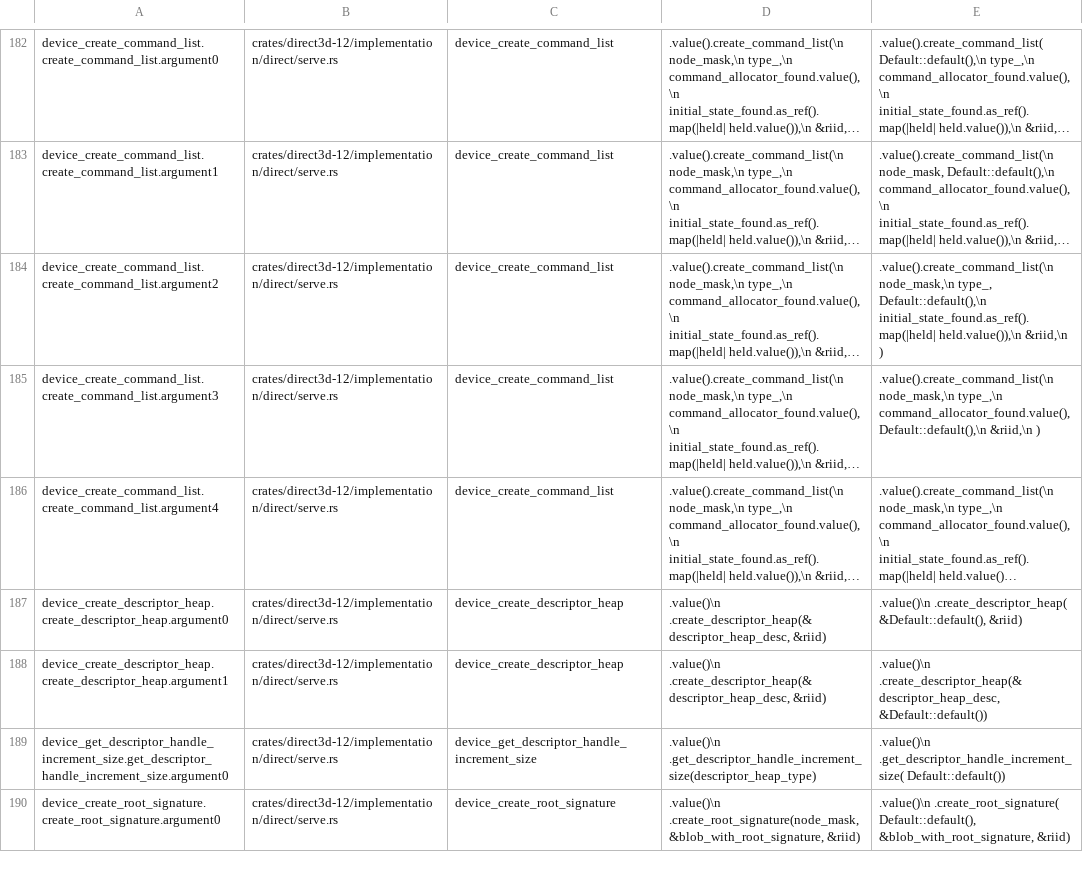
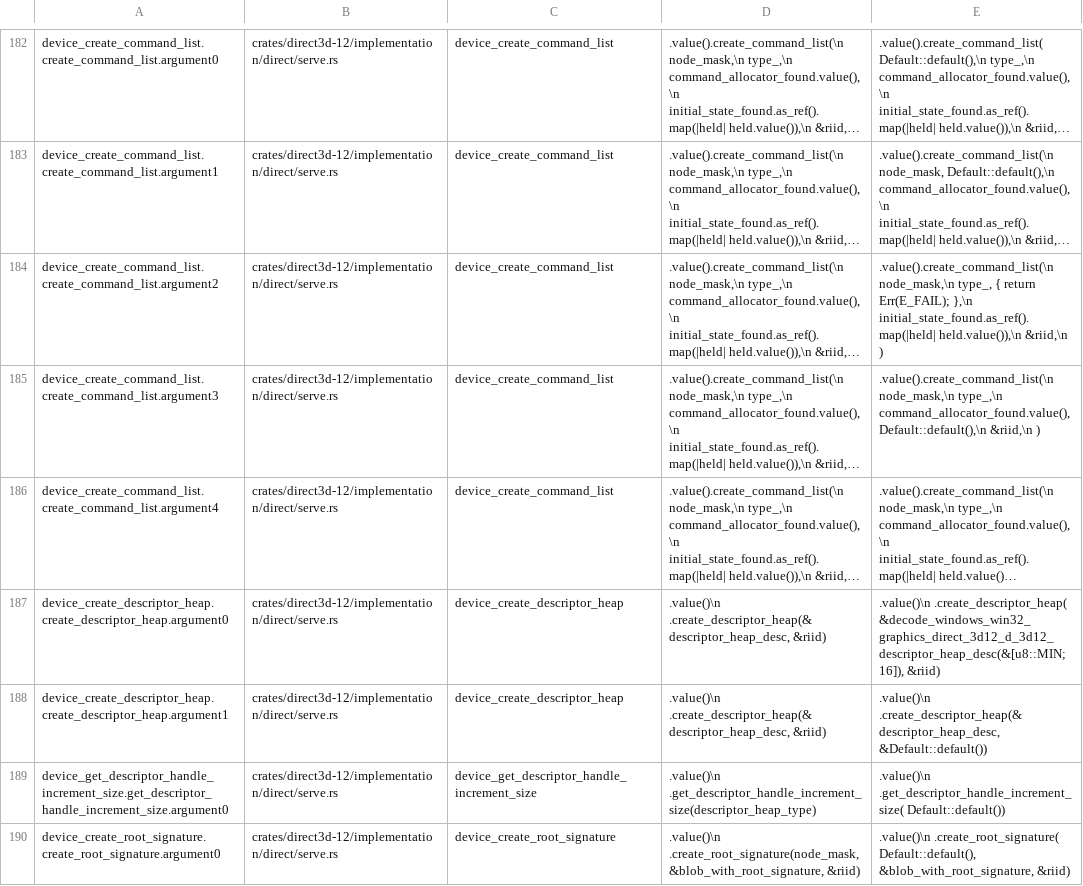
Before and after one commit to Declarative-labs/wcontainers, a TSV file: tools/api-crate-generator/plants/direct3d-12.tsv, drawn as a sheet; only a part is shown, gaps mark what is left out; long unchanged cells end in …; the diff covers the shown part only; the diff names each change by its address in the sheet, - before the commit and + after, or states it on an @@ line.

Commit message:
each direct crate gets a safe system constructor, the suite passes valid arguments and the plant lists cover every api

```diff
--- a/tools/api-crate-generator/plants/direct3d-12.tsv
+++ b/tools/api-crate-generator/plants/direct3d-12.tsv
-E184: …node_mask,\n type_, Default::default(),\n initial_state_found.as_ref().map(|held| held.value()),\n…
+E184: …node_mask,\n type_, { return Err(E_FAIL); },\n initial_state_found.as_ref().map(|held| held.value()),\n…
-E187: .value()\n .create_descriptor_heap( &Default::default(), &riid)
+E187: .value()\n .create_descriptor_heap( &decode_windows_win32_graphics_direct_3d12_d_3d12_descriptor_heap_desc(&[u8::MIN; 16]), &riid)
```
Also changed, not shown: 2 added rows, 2 removed rows and 16 edited cells elsewhere in this file, 16 other files.
